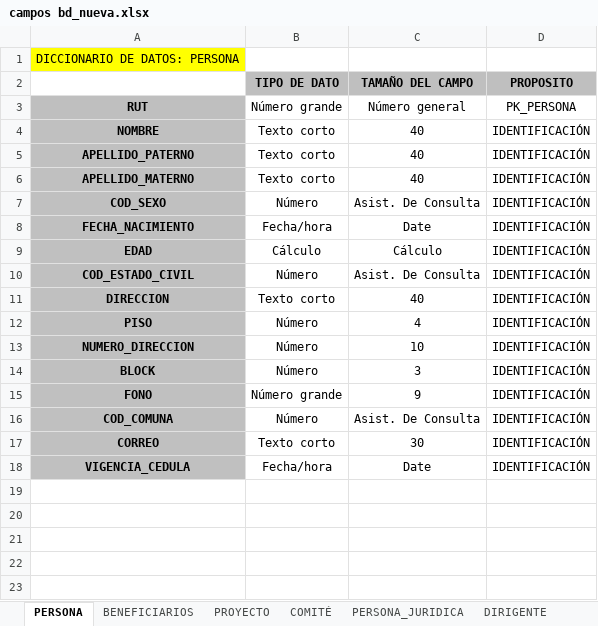
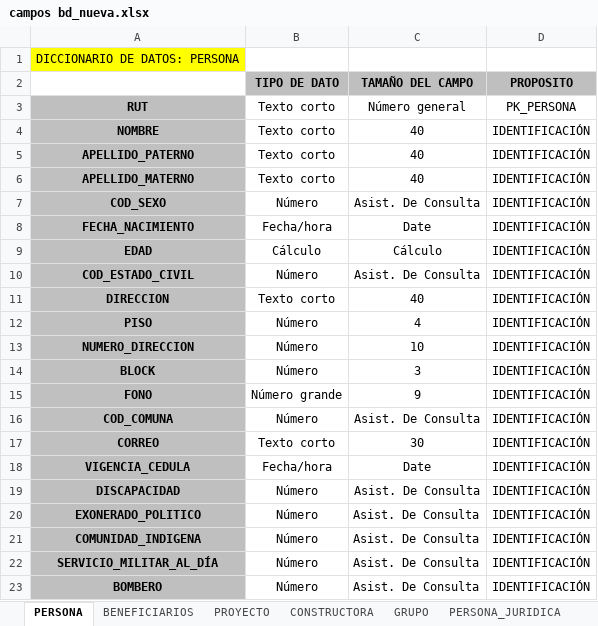
Before and after one commit to godsito/godsito, an Excel workbook: campos bd_nueva.xlsx, sheet PERSONA, drawn as a sheet; values as stored, in another font and other column widths than the file's, no borders; the diff names each change by its address in the sheet, - before the commit and + after, or states it on an @@ line.

```diff
--- a/campos bd_nueva.xlsx (sheet PERSONA)
+++ b/campos bd_nueva.xlsx (sheet PERSONA)
-sheet tab: COMITÉ
+sheet tab: GRUPO
-sheet tab: DIRIGENTE
-B3 (TIPO DE DATO): Número grande
+B3 (TIPO DE DATO): Texto corto
+row 19: DISCAPACIDAD | Número | Asist. De Consulta | IDENTIFICACIÓN
+row 20: EXONERADO_POLITICO | Número | Asist. De Consulta | IDENTIFICACIÓN
+row 21: COMUNIDAD_INDIGENA | Número | Asist. De Consulta | IDENTIFICACIÓN
+row 22: SERVICIO_MILITAR_AL_DÍA | Número | Asist. De Consulta | IDENTIFICACIÓN
+row 23: BOMBERO | Número | Asist. De Consulta | IDENTIFICACIÓN
```
Also changed, not shown: sheet GRUPO, sheet PERSONA_JURIDICA, sheet CONSTRUCTORA, sheet BENEFICIARIOS, sheet PROYECTO, other sheet tabs, 3 other files.
